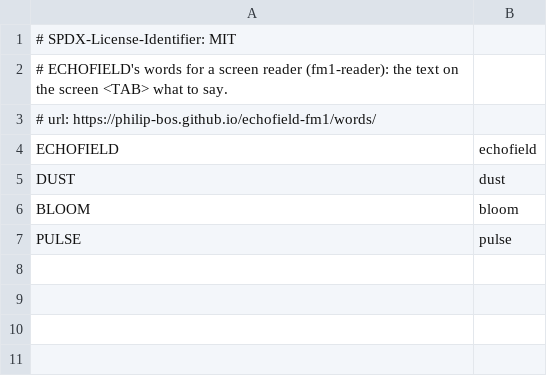
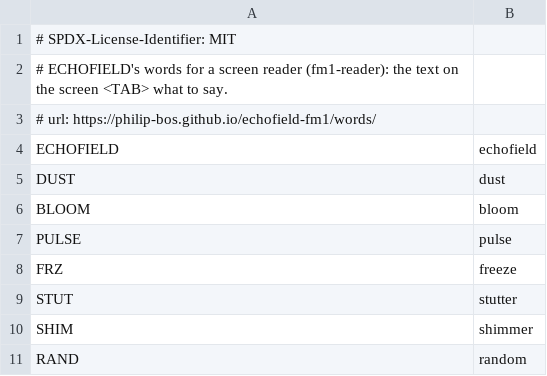
Before and after one commit to Philip-Bos/echofield-fm1, a TSV file: app/words.tsv, drawn as a sheet; the diff names each change by its address in the sheet, - before the commit and + after, or states it on an @@ line.

```diff
--- a/app/words.tsv
+++ b/app/words.tsv
+row 8: FRZ | freeze
+row 9: STUT | stutter
+row 10: SHIM | shimmer
+row 11: RAND | random
```
Also changed, not shown: 11 other files.
